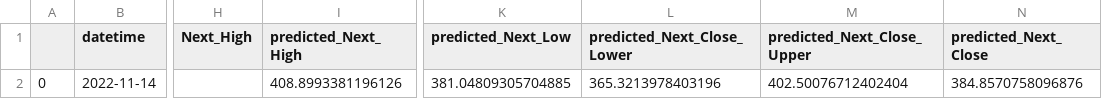
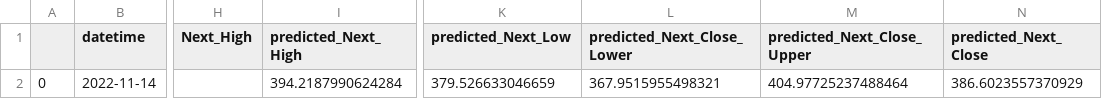
Before and after one commit to kimagurekappa/stock_ml_py, a CSV file: py3/module/result_SPY_2022-11-17.csv, drawn as a sheet; only a part is shown, gaps mark what is left out; the diff names each change by its address in the sheet, - before the commit and + after, or states it on an @@ line.

```diff
--- a/py3/module/result_SPY_2022-11-17.csv
+++ b/py3/module/result_SPY_2022-11-17.csv
-I2 (predicted_Next_High): 408.8993381196126
+I2 (predicted_Next_High): 394.2187990624284
-K2 (predicted_Next_Low): 381.04809305704885
+K2 (predicted_Next_Low): 379.526633046659
-L2 (predicted_Next_Close_Lower): 365.3213978403196
+L2 (predicted_Next_Close_Lower): 367.9515955498321
-M2 (predicted_Next_Close_Upper): 402.50076712402404
+M2 (predicted_Next_Close_Upper): 404.97725237488464
-N2 (predicted_Next_Close): 384.8570758096876
+N2 (predicted_Next_Close): 386.6023557370929
```
Also changed, not shown: py3/module/result_DIA_2022-11-17.csv, py3/module/result_QQQ_2022-11-17.csv, 2 other files.
